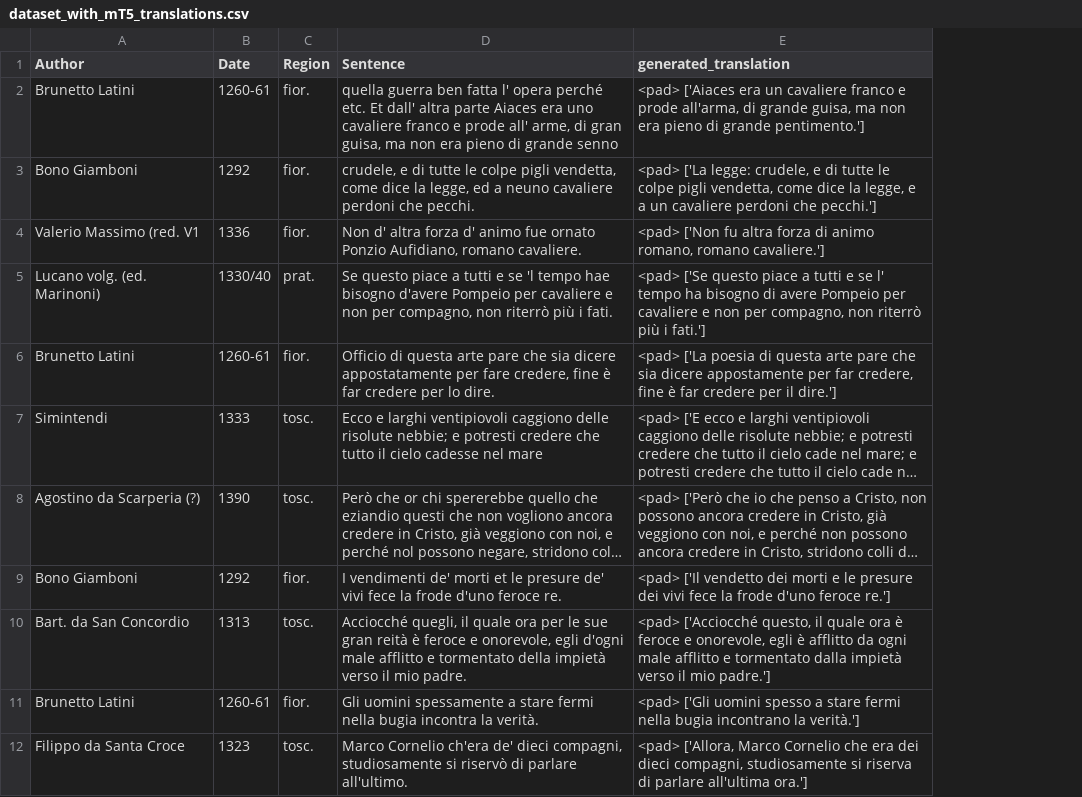
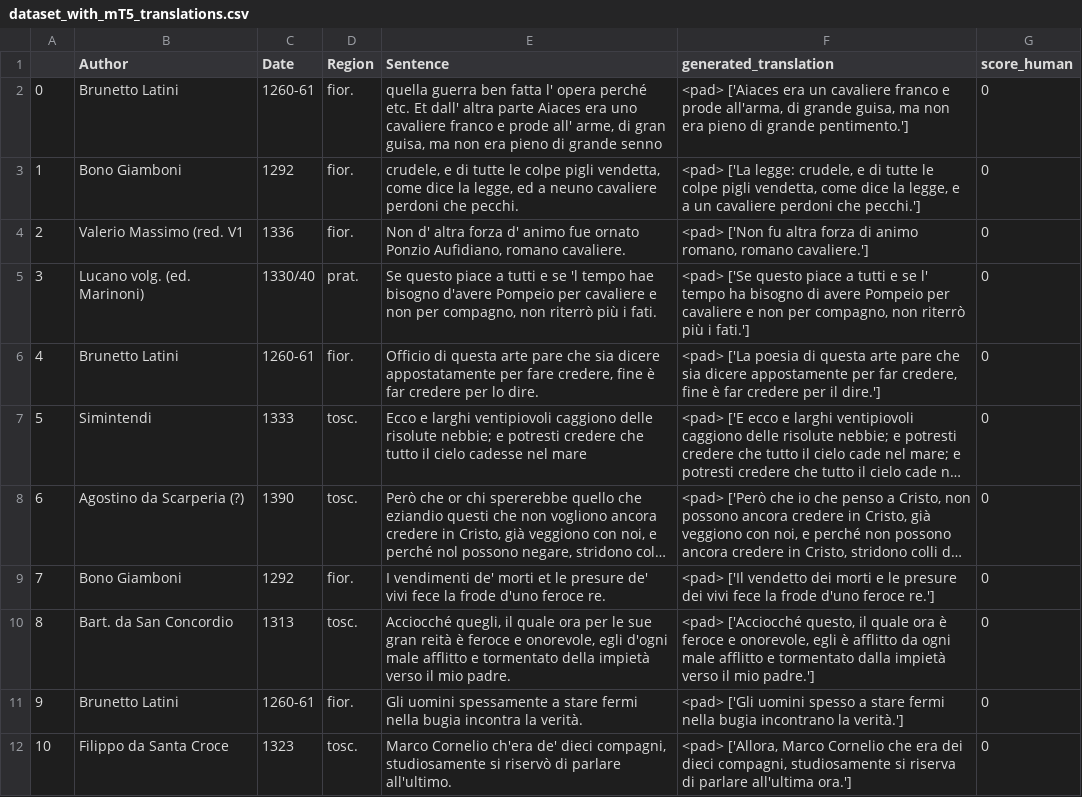
Before and after one commit to LucaColamarino/MNLP_HW2, a CSV file: outputs/dataset_with_mT5_translations.csv, drawn as a sheet; only a part is shown; long unchanged cells end in …; the diff names each change by its address in the sheet, - before the commit and + after, or states it on an @@ line.

Commit message:
dataset_wotghmt5 copn colunmn 0

```diff
--- a/outputs/dataset_with_mT5_translations.csv
+++ b/outputs/dataset_with_mT5_translations.csv
+column A, rows 2-12: 0 | 1 | 2 | 3 | 4 | 5 | 6 | 7 | 8 | 9 | 10
+column G (score_human), rows 2-12: all 0
```
